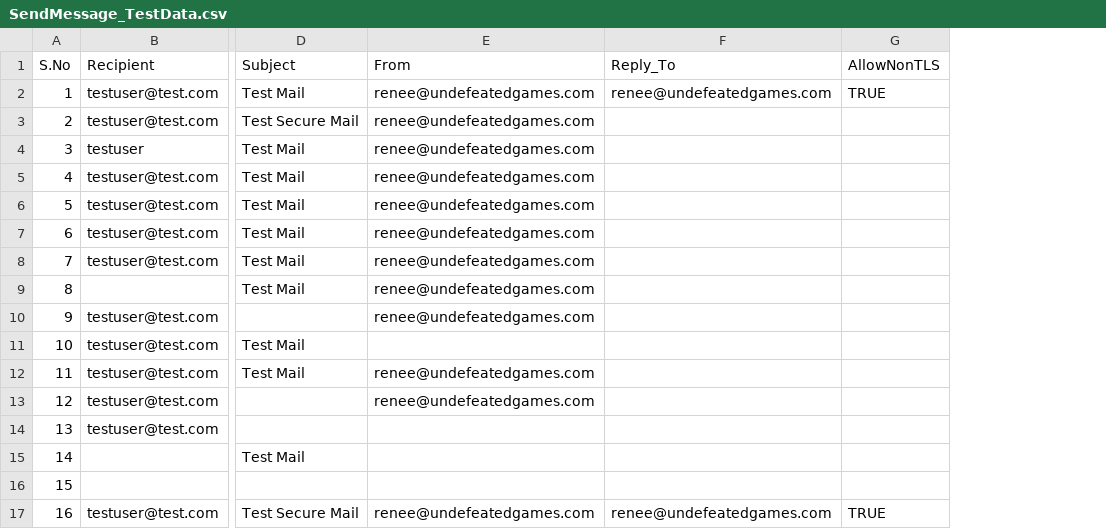
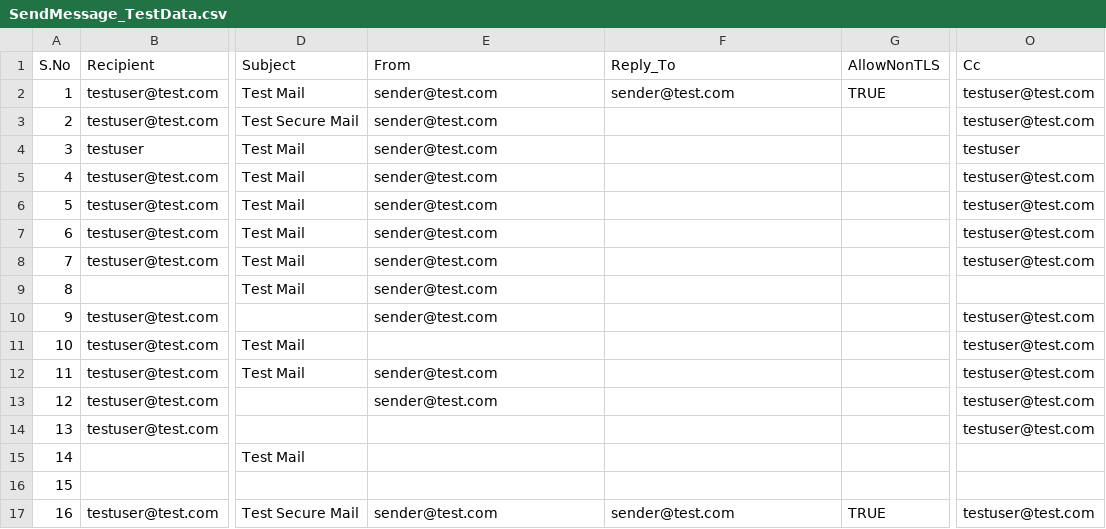
Before and after one commit to Paubox/paubox-perl-sdk, a CSV file: t/SendMessage_TestData.csv, drawn as a sheet; only a part is shown, gaps mark what is left out; the diff names each change by its address in the sheet, - before the commit and + after, or states it on an @@ line.

```diff
--- a/t/SendMessage_TestData.csv
+++ b/t/SendMessage_TestData.csv
+column O (Cc), rows 2-17: testuser@test.com | testuser@test.com | testuser | testuser@test.com | testuser@test.com | testuser@test.com | testuser@test.com |  | testuser@test.com | testuser@test.com | testuser@test.com | testuser@test.com | testuser@test.com |  |  | testuser@test.com
-E2:E10 (From): renee@undefeatedgames.com
+E2:E10 (From): sender@test.com
-F2 (Reply_To): renee@undefeatedgames.com
+F2 (Reply_To): sender@test.com
-E12:E13 (From): renee@undefeatedgames.com
+E12:E13 (From): sender@test.com
-E17 (From): renee@undefeatedgames.com
+E17 (From): sender@test.com
-F17 (Reply_To): renee@undefeatedgames.com
+F17 (Reply_To): sender@test.com
```
Also changed, not shown: 4 other files.
